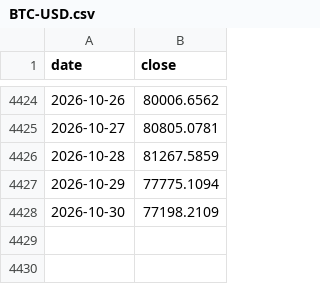
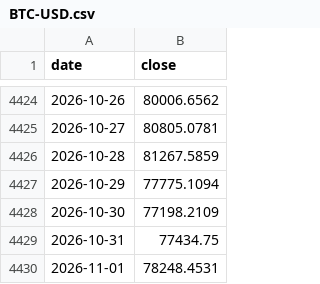
Before and after one commit to hansol-star/-, a CSV file: data/history/BTC-USD.csv, drawn as a sheet; only a part is shown, gaps mark what is left out.

```diff
--- a/data/history/BTC-USD.csv
+++ b/data/history/BTC-USD.csv
@@ -4428 +4428,3 @@ date,close
 2026-10-30,77198.2109
+2026-10-31,77434.75
+2026-11-01,78248.4531
```
Also changed, not shown: data/history/000001.SS.csv, data/history/_BSESN.csv, 22 other files.
